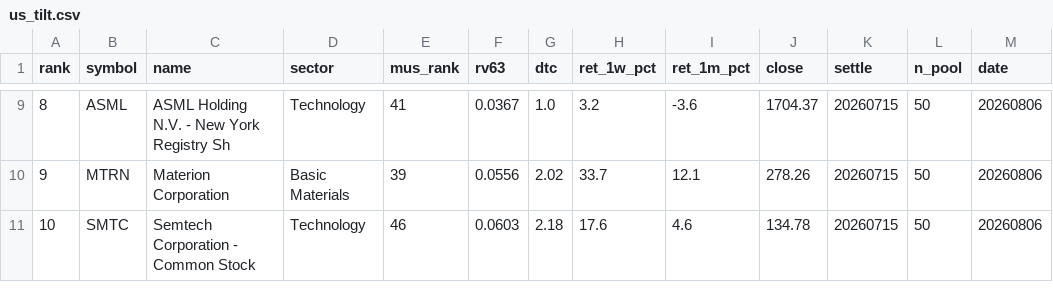
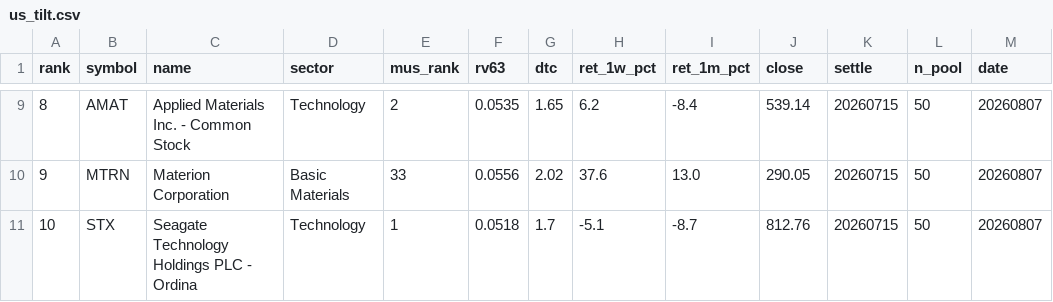
Before and after one commit to sj951027/us-screener, a CSV file: docs/data/us_tilt.csv, drawn as a sheet; only a part is shown, gaps mark what is left out; the diff covers the shown part only.

```diff
--- a/docs/data/us_tilt.csv
+++ b/docs/data/us_tilt.csv
@@ -9,3 +9,3 @@
-8,ASML,ASML Holding N.V. - New York Registry Sh,Technology,41,0.0367,1.0,3.2,-3.6,1704.37,20260715,50,20260806
-9,MTRN,Materion Corporation,Basic Materials,39,0.0556,2.02,33.7,12.1,278.26,20260715,50,20260806
-10,SMTC,Semtech Corporation - Common Stock,Technology,46,0.0603,2.18,17.6,4.6,134.78,20260715,50,20260806
+8,AMAT,Applied Materials  Inc. - Common Stock,Technology,2,0.0535,1.65,6.2,-8.4,539.14,20260715,50,20260807
+9,MTRN,Materion Corporation,Basic Materials,33,0.0556,2.02,37.6,13.0,290.05,20260715,50,20260807
+10,STX,Seagate Technology Holdings PLC - Ordina,Technology,1,0.0518,1.7,-5.1,-8.7,812.76,20260715,50,20260807
```
Also changed, not shown: 63 edited cells elsewhere in this file, docs/data/us_latest.csv.
